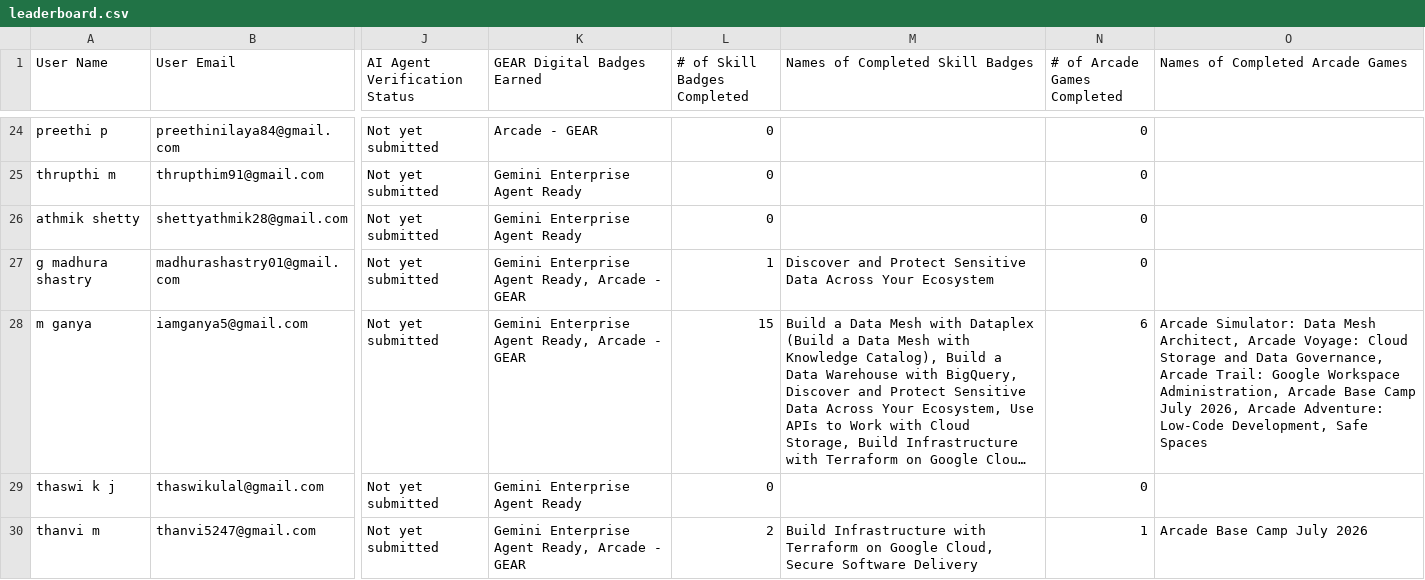
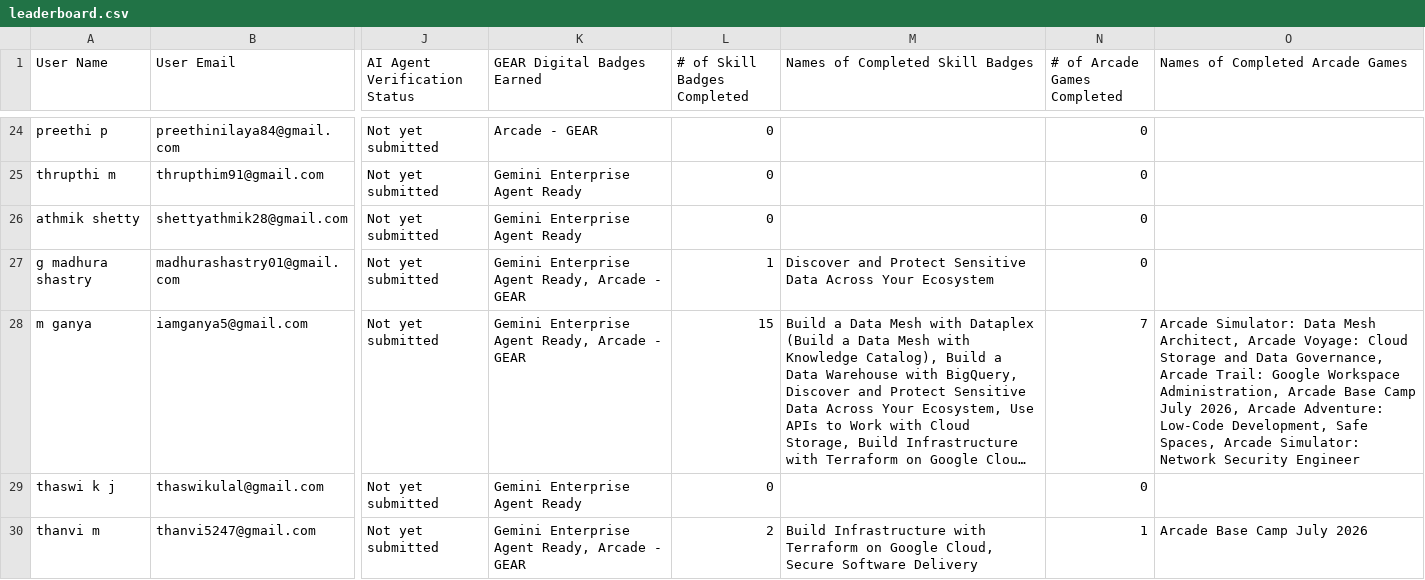
Before and after one commit to sachin-upparna/Google-Cloud-Aracade-2026, a CSV file: public/leaderboard.csv, drawn as a sheet; only a part is shown, gaps mark what is left out; long unchanged cells end in …; the diff covers the shown part only; the diff names each change by its address in the sheet, - before the commit and + after, or states it on an @@ line.

Commit message:
Update Google Cloud Arcade leaderboard data to Aug 7

```diff
--- a/public/leaderboard.csv
+++ b/public/leaderboard.csv
-N28 (# of Arcade Games Completed): 6
+N28 (# of Arcade Games Completed): 7
-O28 (Names of Completed Arcade Games): …Development, Safe Spaces
+O28 (Names of Completed Arcade Games): …Development, Safe Spaces, Arcade Simulator: Network Security Engineer
```
Also changed, not shown: 54 edited cells elsewhere in this file, 1 other file.
